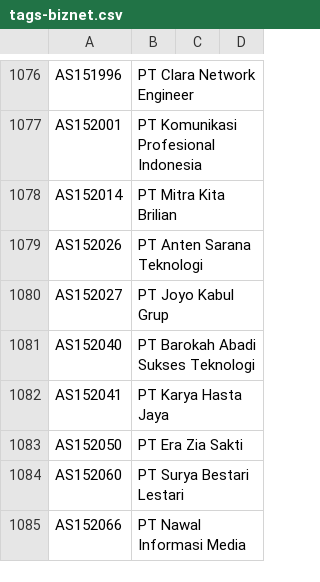
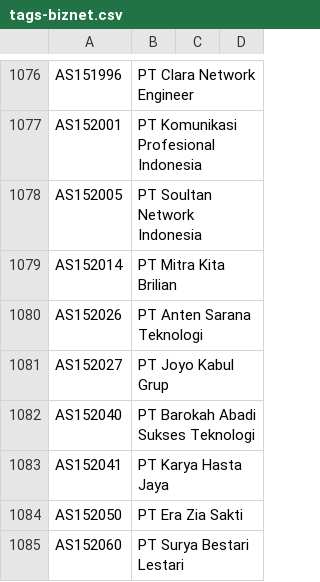
Before and after one commit to Alice39s/BGP.Tools-OpenDB, a CSV file: tags/biznet/tags-biznet.csv, drawn as a sheet; only a part is shown, gaps mark what is left out; the shorter side is filled out with more unchanged rows; the diff names each change by its address in the sheet, - before the commit and + after, or states it on an @@ line.

```diff
--- a/tags/biznet/tags-biznet.csv
+++ b/tags/biznet/tags-biznet.csv
+row 1078: AS152005 | PT Soultan Network Indonesia
```
Also changed, not shown: tags/a10k/tags-a10k.csv, tags/feeder/tags-feeder.csv, 33 other files.
